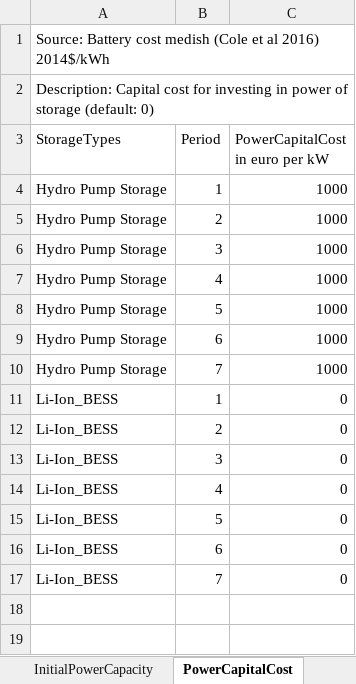
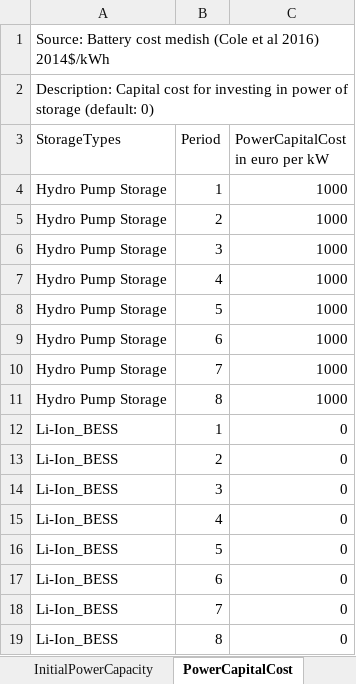
Before and after one commit to 3rl3nd/EMPIRE-GreenHydrogen, an Excel workbook: Data handler/full_model/Storage.xlsx, sheet PowerCapitalCost, drawn as a sheet; values as stored, in another font and other column widths than the file's, no borders; the diff names each change by its address in the sheet, - before the commit and + after, or states it on an @@ line.

```diff
--- a/Data handler/full_model/Storage.xlsx (sheet PowerCapitalCost)
+++ b/Data handler/full_model/Storage.xlsx (sheet PowerCapitalCost)
+row 11: Hydro Pump Storage | 8 | 1000
+row 19: Li-Ion_BESS | 8 | 0
```
Also changed, not shown: sheet InitialPowerCapacity, sheet EnergyInitialCapacity, sheet PowerMaxBuiltCapacity, sheet EnergyMaxBuiltCapacity, sheet PowerMaxInstalledCapacity, sheet EnergyMaxInstalledCapacity, 3 more sheets, Data handler/full_model/CO2.xlsx, Data handler/full_model/General.xlsx, 9 other files.
